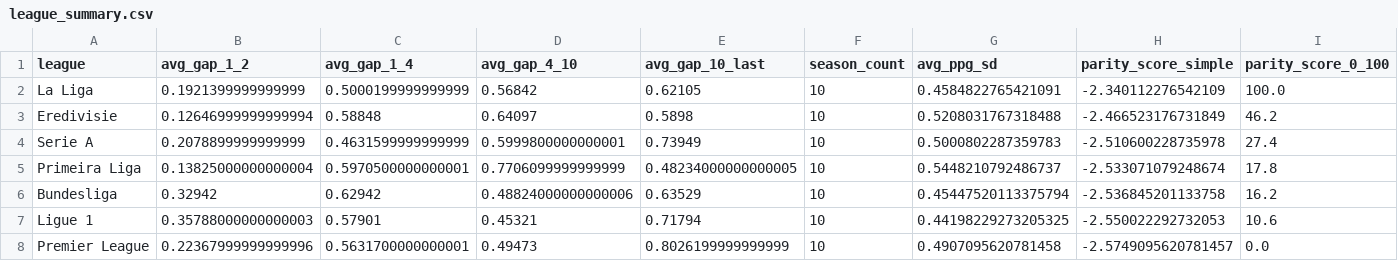
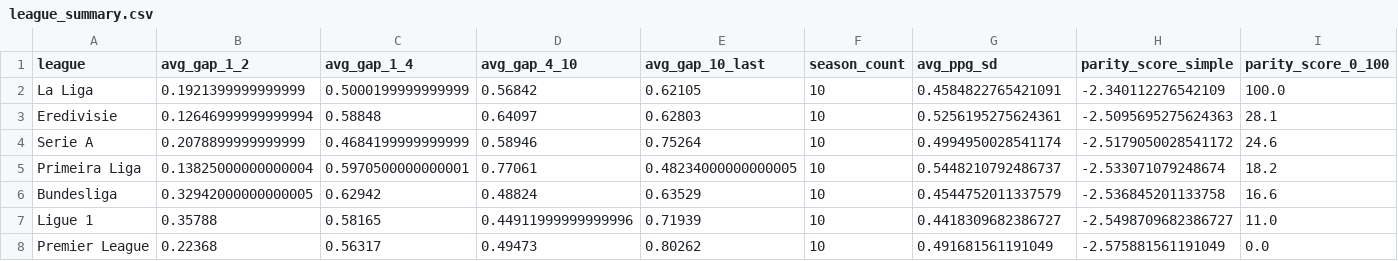
Before and after one commit to adhni/uefa-leagues, a CSV file: data/league_summary.csv, drawn as a sheet.

```diff
--- a/data/league_summary.csv
+++ b/data/league_summary.csv
@@ -2,7 +2,7 @@ league,avg_gap_1_2,avg_gap_1_4,avg_gap_4_10,avg_gap_10_last,season_count,avg_ppg
 La Liga,0.1921399999999999,0.5000199999999999,0.56842,0.62105,10,0.4584822765421091,-2.340112276542109,100.0
-Eredivisie,0.12646999999999994,0.58848,0.64097,0.5898,10,0.5208031767318488,-2.466523176731849,46.2
-Serie A,0.2078899999999999,0.4631599999999999,0.5999800000000001,0.73949,10,0.5000802287359783,-2.510600228735978,27.4
-Primeira Liga,0.13825000000000004,0.5970500000000001,0.7706099999999999,0.48234000000000005,10,0.5448210792486737,-2.533071079248674,17.8
-Bundesliga,0.32942,0.62942,0.48824000000000006,0.63529,10,0.45447520113375794,-2.536845201133758,16.2
-Ligue 1,0.35788000000000003,0.57901,0.45321,0.71794,10,0.44198229273205325,-2.550022292732053,10.6
-Premier League,0.22367999999999996,0.5631700000000001,0.49473,0.8026199999999999,10,0.4907095620781458,-2.5749095620781457,0.0
+Eredivisie,0.12646999999999994,0.58848,0.64097,0.62803,10,0.5256195275624361,-2.5095695275624363,28.1
+Serie A,0.2078899999999999,0.4684199999999999,0.58946,0.75264,10,0.4994950028541174,-2.5179050028541172,24.6
+Primeira Liga,0.13825000000000004,0.5970500000000001,0.77061,0.48234000000000005,10,0.5448210792486737,-2.533071079248674,18.2
+Bundesliga,0.32942000000000005,0.62942,0.48824,0.63529,10,0.4544752011337579,-2.536845201133758,16.6
+Ligue 1,0.35788,0.58165,0.44911999999999996,0.71939,10,0.4418309682386727,-2.5498709682386727,11.0
+Premier League,0.22368,0.56317,0.49473,0.80262,10,0.491681561191049,-2.575881561191049,0.0
```
Also changed, not shown: data/league_headlines.csv, data/league_rank_curve.csv, 29 other files.
